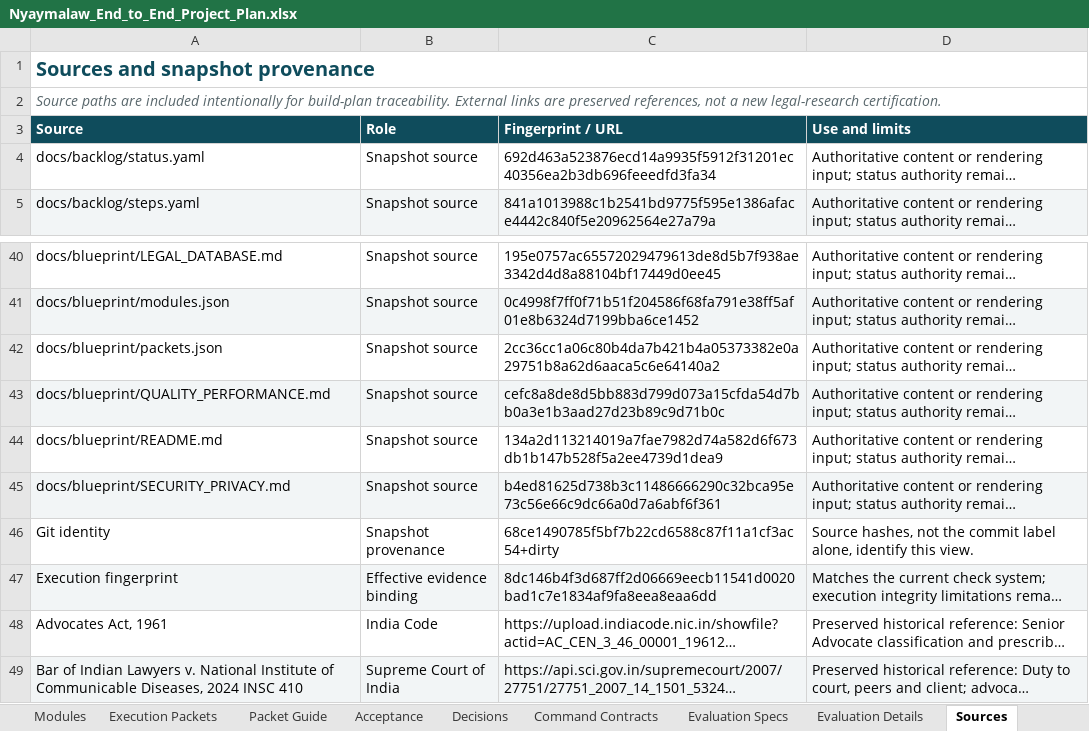
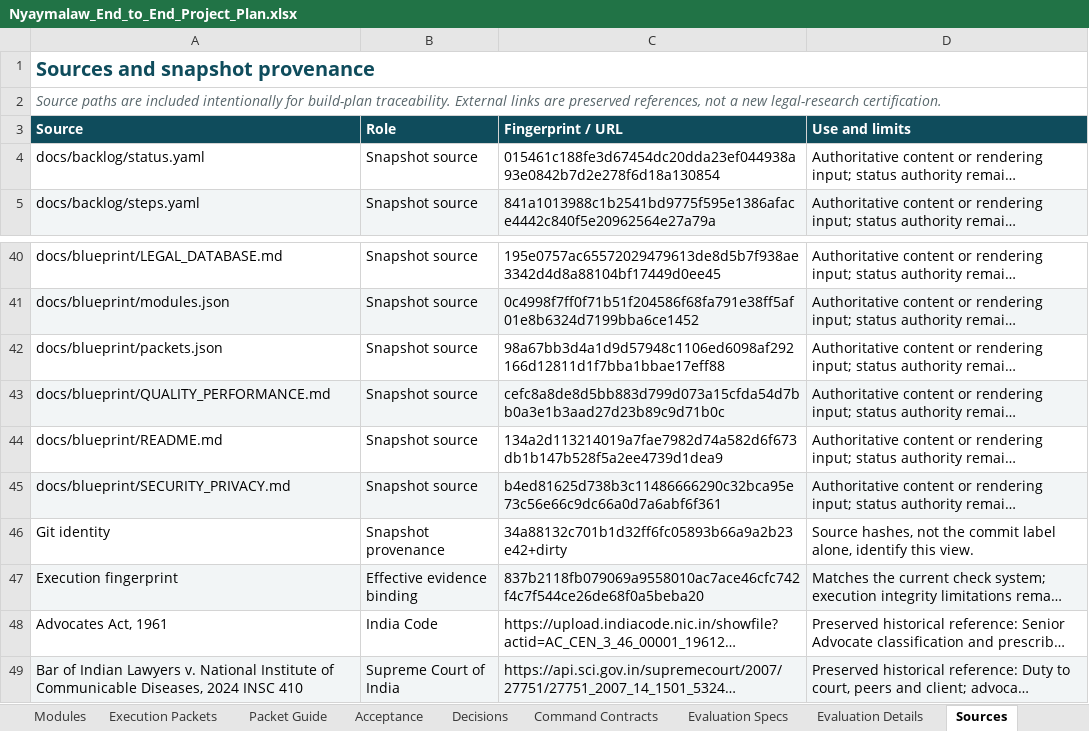
Before and after one commit to Harul8/Nyaymalaw, an Excel workbook: docs/Nyaymalaw_End_to_End_Project_Plan.xlsx, sheet Sources, drawn as a sheet; only a part is shown, gaps mark what is left out; long unchanged cells end in …; values as stored, in another font and other column widths than the file's, no borders; table styles not drawn; the diff names each change by its address in the sheet, - before the commit and + after, or states it on an @@ line.

```diff
--- a/docs/Nyaymalaw_End_to_End_Project_Plan.xlsx (sheet Sources)
+++ b/docs/Nyaymalaw_End_to_End_Project_Plan.xlsx (sheet Sources)
-C4 (Fingerprint / URL): 692d463a523876ecd14a9935f5912f31201ec40356ea2b3db696feeedfd3fa34
+C4 (Fingerprint / URL): 015461c188fe3d67454dc20dda23ef044938a93e0842b7d2e278f6d18a130854
-C42 (Fingerprint / URL): 2cc36cc1a06c80b4da7b421b4a05373382e0a29751b8a62d6aaca5c6e64140a2
+C42 (Fingerprint / URL): 98a67bb3d4a1d9d57948c1106ed6098af292166d12811d1f7bba1bbae17eff88
-C46 (Fingerprint / URL): 68ce1490785f5bf7b22cd6588c87f11a1cf3ac54+dirty
+C46 (Fingerprint / URL): 34a88132c701b1d32ff6fc05893b66a9a2b23e42+dirty
-C47 (Fingerprint / URL): 8dc146b4f3d687ff2d06669eecb11541d0020bad1c7e1834af9fa8eea8eaa6dd
+C47 (Fingerprint / URL): 837b2118fb079069a9558010ac7ace46cfc742f4c7f544ce26de68f0a5beba20
```
Also changed, not shown: sheet Read Me, sheet Work Items, sheet Acceptance, 11 other files.
